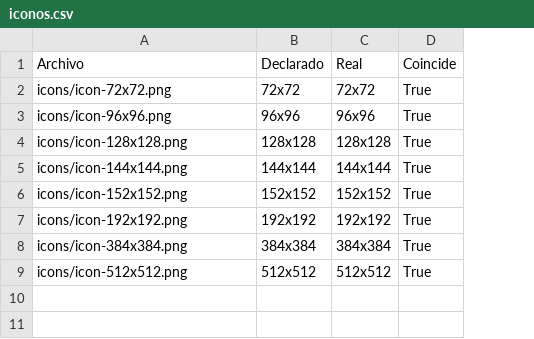
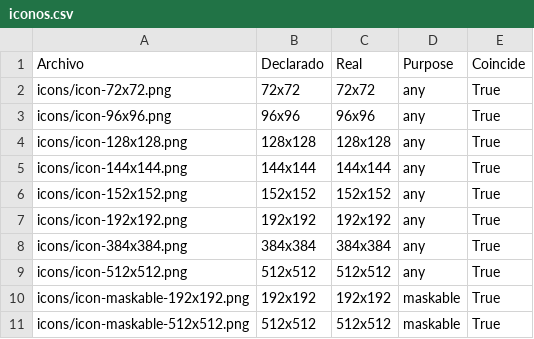
Before and after one commit to stephany-toribio/web-app-calidad-software, a CSV file: docs/evidencias/QA-10/iconos.csv, drawn as a sheet; the diff names each change by its address in the sheet, - before the commit and + after, or states it on an @@ line.

Commit message:
fix(QA-10): incorporar iconos Creo y evidencias PWA Android

```diff
--- a/docs/evidencias/QA-10/iconos.csv
+++ b/docs/evidencias/QA-10/iconos.csv
+column D (Purpose), rows 2-9: all any
+row 10: icons/icon-maskable-192x192.png | 192x192 | 192x192 | maskable | True
+row 11: icons/icon-maskable-512x512.png | 512x512 | 512x512 | maskable | True
```
Also changed, not shown: 14 other files.
